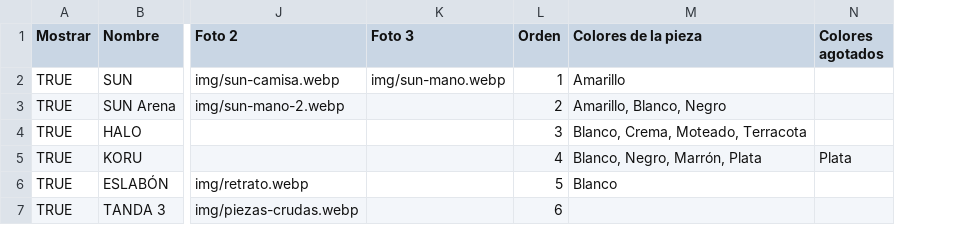
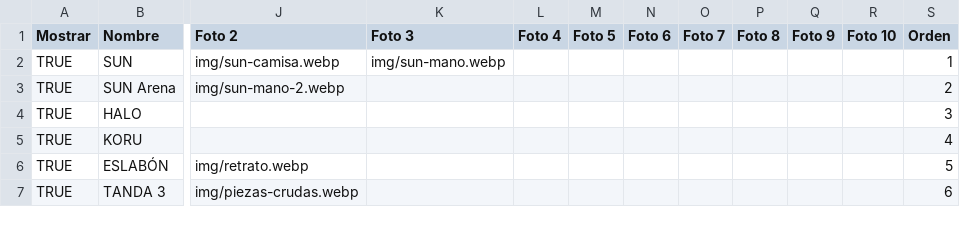
Before and after one commit to nicolopez2706/VAKU, a CSV file: data/productos.csv, drawn as a sheet; only a part is shown, gaps mark what is left out; removed rows and columns are numbered as before the commit, all else as after; the diff names each change by its address in the sheet, - before the commit and + after, or states it on an @@ line.

```diff
--- a/data/productos.csv
+++ b/data/productos.csv
+column L (Foto 4), empty
+column M (Foto 5), empty
+column N (Foto 6), empty
+column O (Foto 7), empty
+column P (Foto 8), empty
+column Q (Foto 9), empty
+column R (Foto 10), empty
-column M (Colores de la pieza), rows 2-6: Amarillo | Amarillo, Blanco, Negro | Blanco, Crema, Moteado, Terracota | Blanco, Negro, Marrón, Plata | Blanco
-column N (Colores agotados), row 5: Plata
```
Also changed, not shown: data/ajustes.csv, 6 other files.
